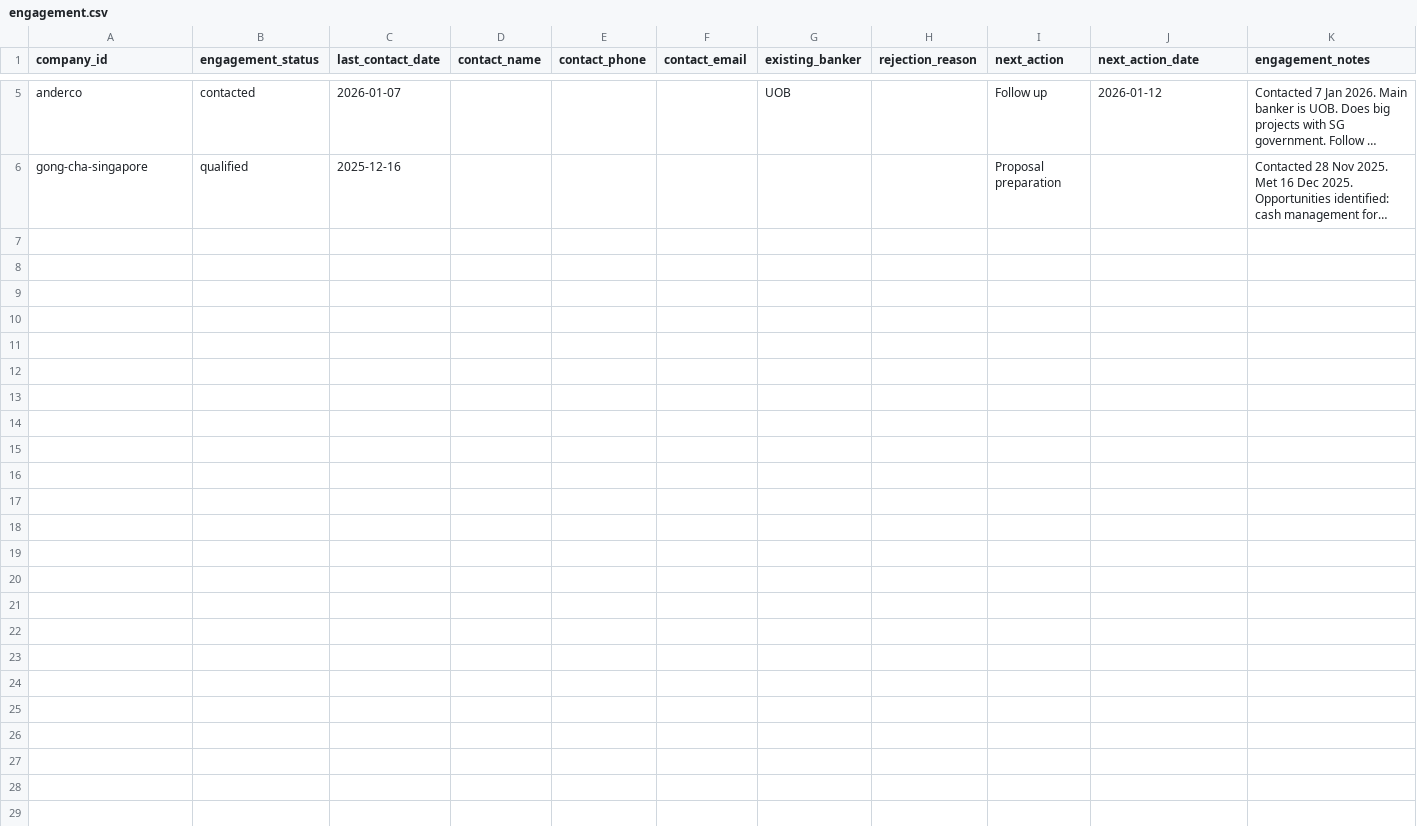
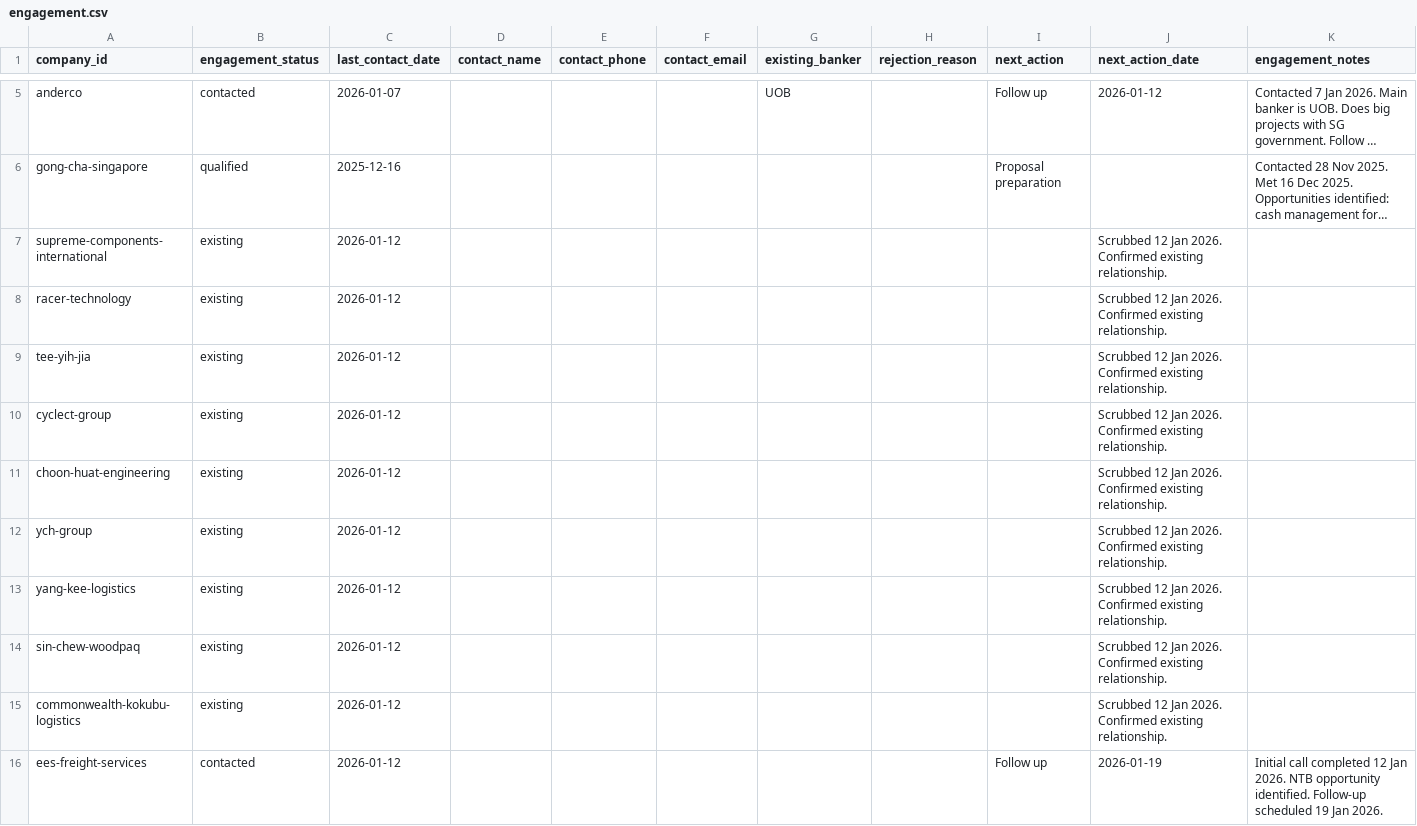
Before and after one commit to yingkiat/sales-crm, a CSV file: data/engagement.csv, drawn as a sheet; only a part is shown, gaps mark what is left out; long unchanged cells end in …; the diff names each change by its address in the sheet, - before the commit and + after, or states it on an @@ line.

```diff
--- a/data/engagement.csv
+++ b/data/engagement.csv
+row 7: supreme-components-international | existing | 2026-01-12 |  |  |  |  |  |  | Scrubbed 12 Jan 2026. Confirmed existing relationship.
+row 8: racer-technology | existing | 2026-01-12 |  |  |  |  |  |  | Scrubbed 12 Jan 2026. Confirmed existing relationship.
+row 9: tee-yih-jia | existing | 2026-01-12 |  |  |  |  |  |  | Scrubbed 12 Jan 2026. Confirmed existing relationship.
+row 10: cyclect-group | existing | 2026-01-12 |  |  |  |  |  |  | Scrubbed 12 Jan 2026. Confirmed existing relationship.
+row 11: choon-huat-engineering | existing | 2026-01-12 |  |  |  |  |  |  | Scrubbed 12 Jan 2026. Confirmed existing relationship.
+row 12: ych-group | existing | 2026-01-12 |  |  |  |  |  |  | Scrubbed 12 Jan 2026. Confirmed existing relationship.
+row 13: yang-kee-logistics | existing | 2026-01-12 |  |  |  |  |  |  | Scrubbed 12 Jan 2026. Confirmed existing relationship.
+row 14: sin-chew-woodpaq | existing | 2026-01-12 |  |  |  |  |  |  | Scrubbed 12 Jan 2026. Confirmed existing relationship.
+row 15: commonwealth-kokubu-logistics | existing | 2026-01-12 |  |  |  |  |  |  | Scrubbed 12 Jan 2026. Confirmed existing relationship.
+row 16: ees-freight-services | contacted | 2026-01-12 |  |  |  |  |  | Follow up | 2026-01-19 | Initial call completed 12 Jan 2026. NTB opportunity identified. Follow-up scheduled 19 Jan 2026.
```
